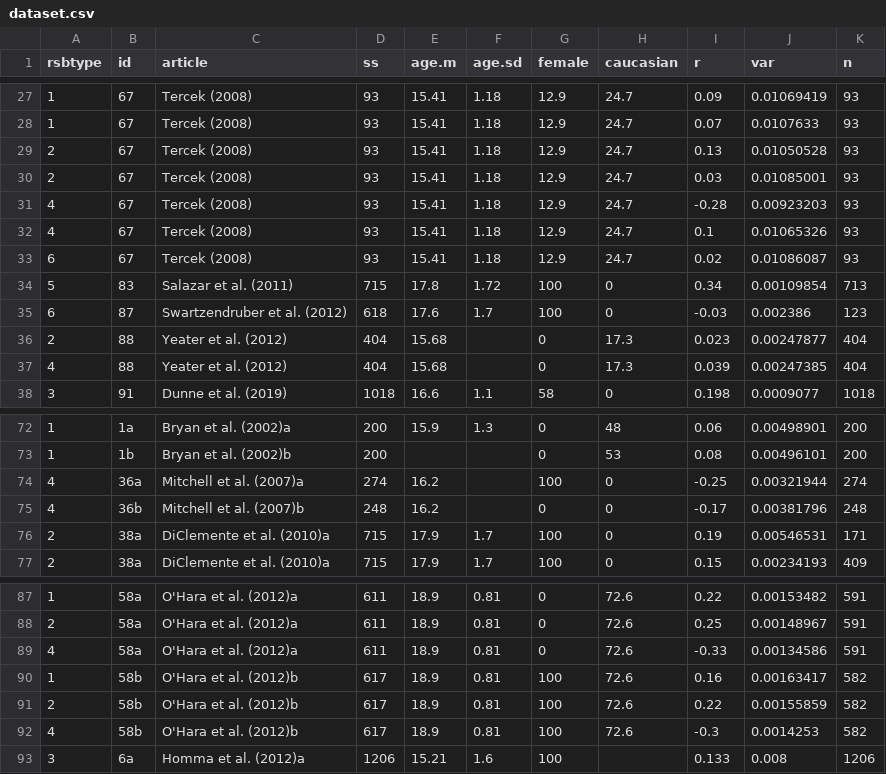
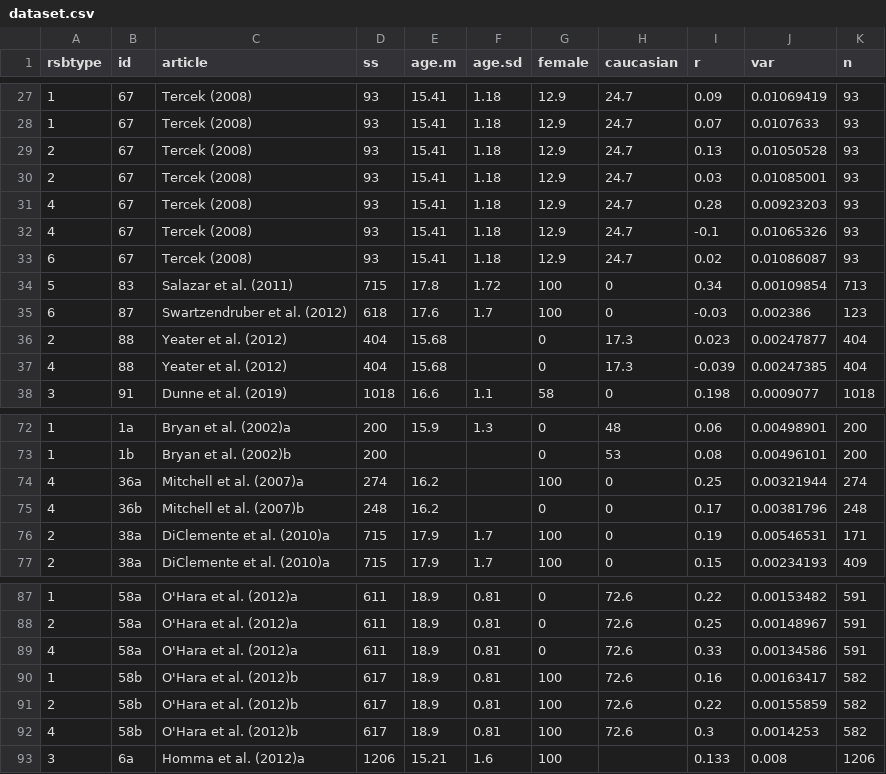
Before and after one commit to Tiffany-Truong/RSBMeta, a CSV file: Analyses/20-08-2020/dataset.csv, drawn as a sheet; only a part is shown, gaps mark what is left out.

Commit message:
Redid some analyses because wrong direction ES

```diff
--- a/Analyses/20-08-2020/dataset.csv
+++ b/Analyses/20-08-2020/dataset.csv
@@ -30,4 +30,4 @@ rsbtype,id,article,ss,age.m,age.sd,female,caucasian,r,var,n
 2,67,Tercek (2008),93,15.41,1.18,12.9,24.7,0.03,0.01085001,93
-4,67,Tercek (2008),93,15.41,1.18,12.9,24.7,-0.28,0.00923203,93
-4,67,Tercek (2008),93,15.41,1.18,12.9,24.7,0.1,0.01065326,93
+4,67,Tercek (2008),93,15.41,1.18,12.9,24.7,0.28,0.00923203,93
+4,67,Tercek (2008),93,15.41,1.18,12.9,24.7,-0.1,0.01065326,93
 6,67,Tercek (2008),93,15.41,1.18,12.9,24.7,0.02,0.01086087,93
@@ -36,3 +36,3 @@ rsbtype,id,article,ss,age.m,age.sd,female,caucasian,r,var,n
 2,88,Yeater et al. (2012),404,15.68,,0,17.3,0.023,0.00247877,404
-4,88,Yeater et al. (2012),404,15.68,,0,17.3,0.039,0.00247385,404
+4,88,Yeater et al. (2012),404,15.68,,0,17.3,-0.039,0.00247385,404
 3,91,Dunne et al. (2019),1018,16.6,1.1,58,0,0.198,0.0009077,1018
@@ -73,4 +73,4 @@ rsbtype,id,article,ss,age.m,age.sd,female,caucasian,r,var,n
 1,1b,Bryan et al. (2002)b,200,,,0,53,0.08,0.00496101,200
-4,36a,Mitchell et al. (2007)a,274,16.2,,100,0,-0.25,0.00321944,274
-4,36b,Mitchell et al. (2007)b,248,16.2,,0,0,-0.17,0.00381796,248
+4,36a,Mitchell et al. (2007)a,274,16.2,,100,0,0.25,0.00321944,274
+4,36b,Mitchell et al. (2007)b,248,16.2,,0,0,0.17,0.00381796,248
 2,38a,DiClemente et al. (2010)a,715,17.9,1.7,100,0,0.19,0.00546531,171
@@ -88,6 +88,6 @@ rsbtype,id,article,ss,age.m,age.sd,female,caucasian,r,var,n
 2,58a,O'Hara et al. (2012)a,611,18.9,0.81,0,72.6,0.25,0.00148967,591
-4,58a,O'Hara et al. (2012)a,611,18.9,0.81,0,72.6,-0.33,0.00134586,591
+4,58a,O'Hara et al. (2012)a,611,18.9,0.81,0,72.6,0.33,0.00134586,591
 1,58b,O'Hara et al. (2012)b,617,18.9,0.81,100,72.6,0.16,0.00163417,582
 2,58b,O'Hara et al. (2012)b,617,18.9,0.81,100,72.6,0.22,0.00155859,582
-4,58b,O'Hara et al. (2012)b,617,18.9,0.81,100,72.6,-0.3,0.0014253,582
+4,58b,O'Hara et al. (2012)b,617,18.9,0.81,100,72.6,0.3,0.0014253,582
 3,6a,Homma et al. (2012)a,1206,15.21,1.6,100,,0.133,0.008,1206
```
Also changed, not shown: 7 other files.
